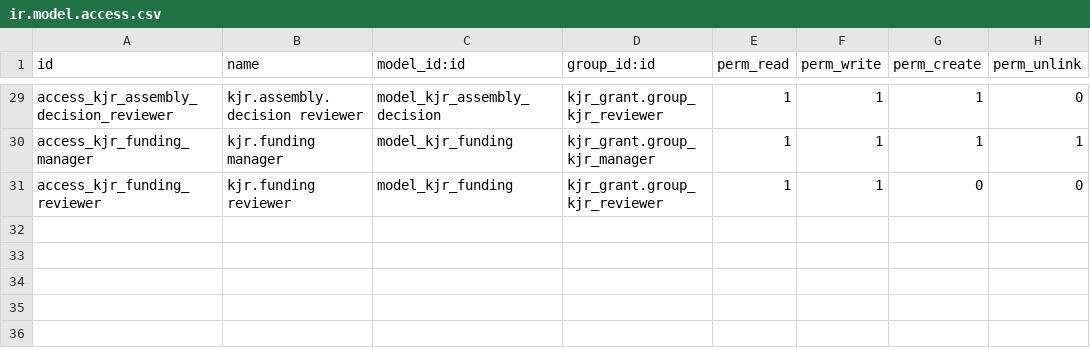
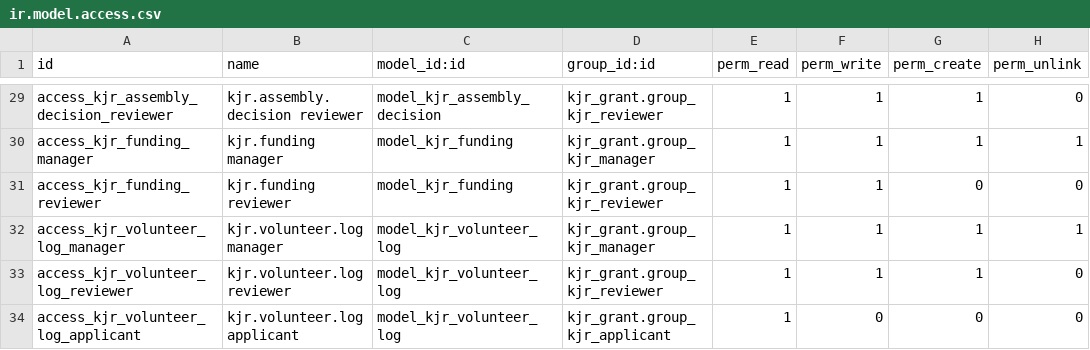
Before and after one commit to LUKAS-KLGM/klgm-programing, a CSV file: kjr_grant/security/ir.model.access.csv, drawn as a sheet; only a part is shown, gaps mark what is left out.

```diff
--- a/kjr_grant/security/ir.model.access.csv
+++ b/kjr_grant/security/ir.model.access.csv
@@ -31 +31,4 @@ access_kjr_funding_manager,kjr.funding manager,model_kjr_funding,kjr_grant.group
 access_kjr_funding_reviewer,kjr.funding reviewer,model_kjr_funding,kjr_grant.group_kjr_reviewer,1,1,0,0
+access_kjr_volunteer_log_manager,kjr.volunteer.log manager,model_kjr_volunteer_log,kjr_grant.group_kjr_manager,1,1,1,1
+access_kjr_volunteer_log_reviewer,kjr.volunteer.log reviewer,model_kjr_volunteer_log,kjr_grant.group_kjr_reviewer,1,1,1,0
+access_kjr_volunteer_log_applicant,kjr.volunteer.log applicant,model_kjr_volunteer_log,kjr_grant.group_kjr_applicant,1,0,0,0
```
Also changed, not shown: 9 other files.
